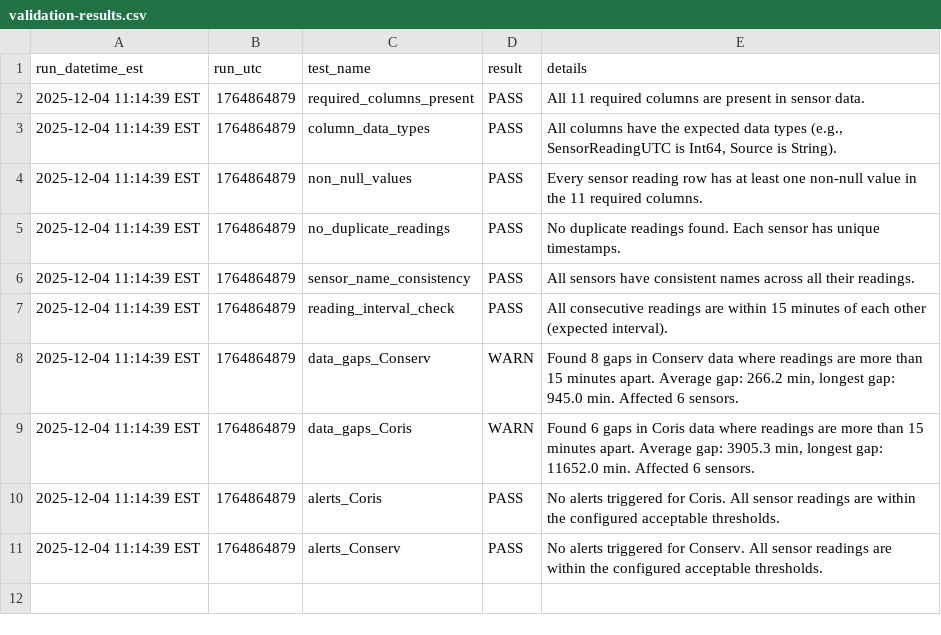
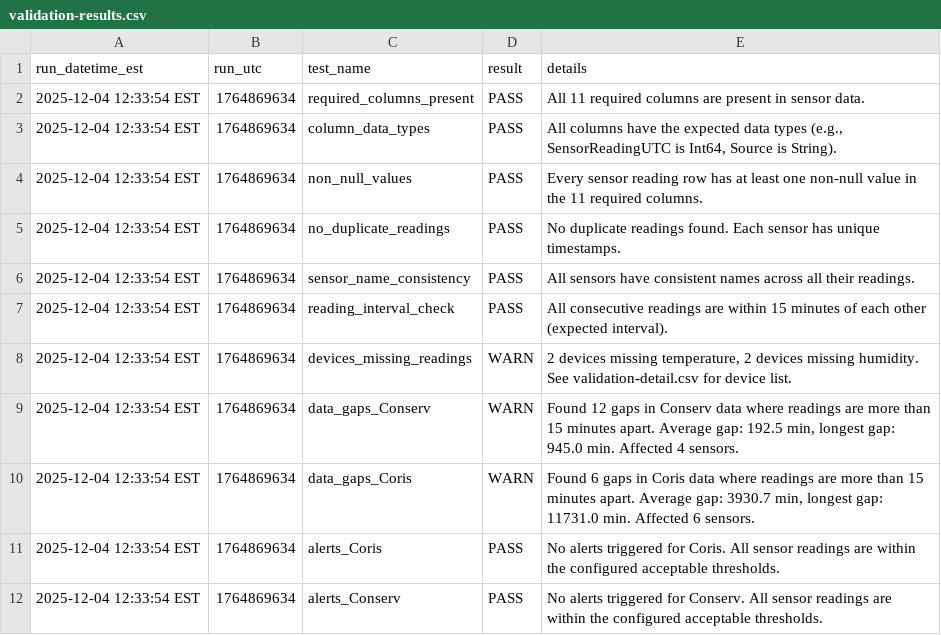
Before and after one commit to Environmental-Pipeline/environmental-sensor-poc, a CSV file: data-test/validation-results.csv, drawn as a sheet.

```diff
--- a/data-test/validation-results.csv
+++ b/data-test/validation-results.csv
@@ -1,11 +1,12 @@
 run_datetime_est,run_utc,test_name,result,details
-2025-12-04 11:14:39 EST,1764864879,required_columns_present,PASS,All 11 required columns are present in sensor data.
-2025-12-04 11:14:39 EST,1764864879,column_data_types,PASS,"All columns have the expected data types (e.g., SensorReadingUTC is Int64, Source is String)."
-2025-12-04 11:14:39 EST,1764864879,non_null_values,PASS,Every sensor reading row has at least one non-null value in the 11 required columns.
-2025-12-04 11:14:39 EST,1764864879,no_duplicate_readings,PASS,No duplicate readings found. Each sensor has unique timestamps.
-2025-12-04 11:14:39 EST,1764864879,sensor_name_consistency,PASS,All sensors have consistent names across all their readings.
-2025-12-04 11:14:39 EST,1764864879,reading_interval_check,PASS,All consecutive readings are within 15 minutes of each other (expected interval).
-2025-12-04 11:14:39 EST,1764864879,data_gaps_Conserv,WARN,"Found 8 gaps in Conserv data where readings are more than 15 minutes apart. Average gap: 266.2 min, longest gap: 945.0 min. Affected 6 sensors."
-2025-12-04 11:14:39 EST,1764864879,data_gaps_Coris,WARN,"Found 6 gaps in Coris data where readings are more than 15 minutes apart. Average gap: 3905.3 min, longest gap: 11652.0 min. Affected 6 sensors."
-2025-12-04 11:14:39 EST,1764864879,alerts_Coris,PASS,No alerts triggered for Coris. All sensor readings are within the configured acceptable thresholds.
-2025-12-04 11:14:39 EST,1764864879,alerts_Conserv,PASS,No alerts triggered for Conserv. All sensor readings are within the configured acceptable thresholds.
+2025-12-04 12:33:54 EST,1764869634,required_columns_present,PASS,All 11 required columns are present in sensor data.
+2025-12-04 12:33:54 EST,1764869634,column_data_types,PASS,"All columns have the expected data types (e.g., SensorReadingUTC is Int64, Source is String)."
+2025-12-04 12:33:54 EST,1764869634,non_null_values,PASS,Every sensor reading row has at least one non-null value in the 11 required columns.
+2025-12-04 12:33:54 EST,1764869634,no_duplicate_readings,PASS,No duplicate readings found. Each sensor has unique timestamps.
+2025-12-04 12:33:54 EST,1764869634,sensor_name_consistency,PASS,All sensors have consistent names across all their readings.
+2025-12-04 12:33:54 EST,1764869634,reading_interval_check,PASS,All consecutive readings are within 15 minutes of each other (expected interval).
+2025-12-04 12:33:54 EST,1764869634,devices_missing_readings,WARN,"2 devices missing temperature, 2 devices missing humidity. See validation-detail.csv for device list."
+2025-12-04 12:33:54 EST,1764869634,data_gaps_Conserv,WARN,"Found 12 gaps in Conserv data where readings are more than 15 minutes apart. Average gap: 192.5 min, longest gap: 945.0 min. Affected 4 sensors."
+2025-12-04 12:33:54 EST,1764869634,data_gaps_Coris,WARN,"Found 6 gaps in Coris data where readings are more than 15 minutes apart. Average gap: 3930.7 min, longest gap: 11731.0 min. Affected 6 sensors."
+2025-12-04 12:33:54 EST,1764869634,alerts_Coris,PASS,No alerts triggered for Coris. All sensor readings are within the configured acceptable thresholds.
+2025-12-04 12:33:54 EST,1764869634,alerts_Conserv,PASS,No alerts triggered for Conserv. All sensor readings are within the configured acceptable thresholds.
```
Also changed, not shown: data-test/validation-detail.csv, 8 other files.
